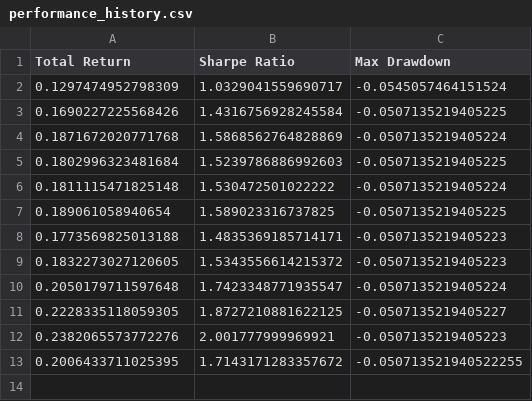
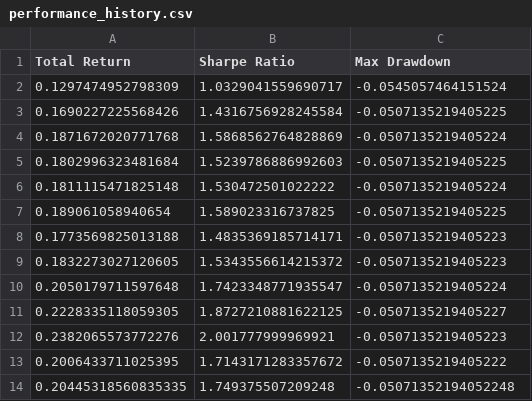
Before and after one commit to zeo-nyx/quant-daily-backtest, a CSV file: state/performance_history.csv, drawn as a sheet.

```diff
--- a/state/performance_history.csv
+++ b/state/performance_history.csv
@@ -12,2 +12,3 @@ Total Return,Sharpe Ratio,Max Drawdown
 0.2382065573772276,2.001777999969921,-0.0507135219405223
-0.2006433711025395,1.7143171283357672,-0.050713521940522255
+0.2006433711025395,1.7143171283357672,-0.0507135219405222
+0.20445318560835335,1.749375507209248,-0.05071352194052248
```
Also changed, not shown: 2 other files.
